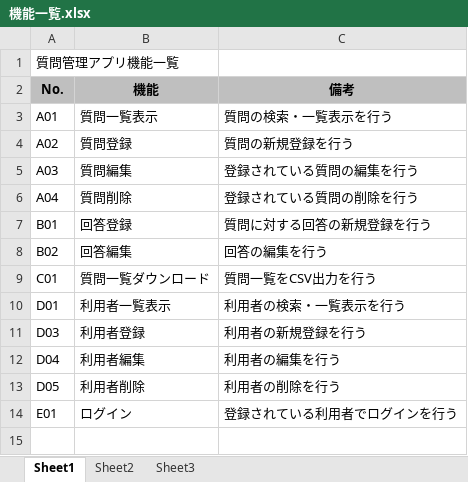
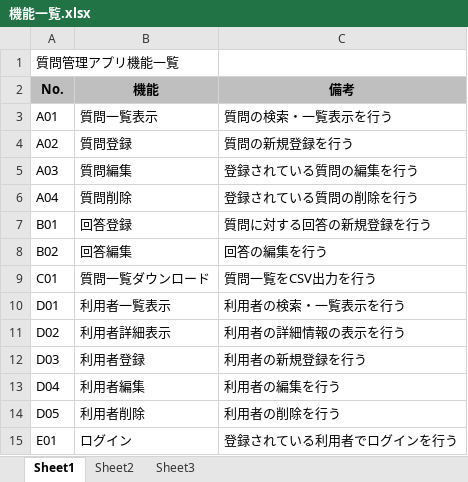
Before and after one commit to t-shimada/qa-docs, an Excel workbook: 機能一覧.xlsx, sheet Sheet1, drawn as a sheet; values as stored, in another font and other column widths than the file's, no borders; the diff names each change by its address in the sheet, - before the commit and + after, or states it on an @@ line.

Commit message:
機能一覧に利用者詳細表示を追加

```diff
--- a/機能一覧.xlsx (sheet Sheet1)
+++ b/機能一覧.xlsx (sheet Sheet1)
+row 11: D02 | 利用者詳細表示 | 利用者の詳細情報の表示を行う
```
